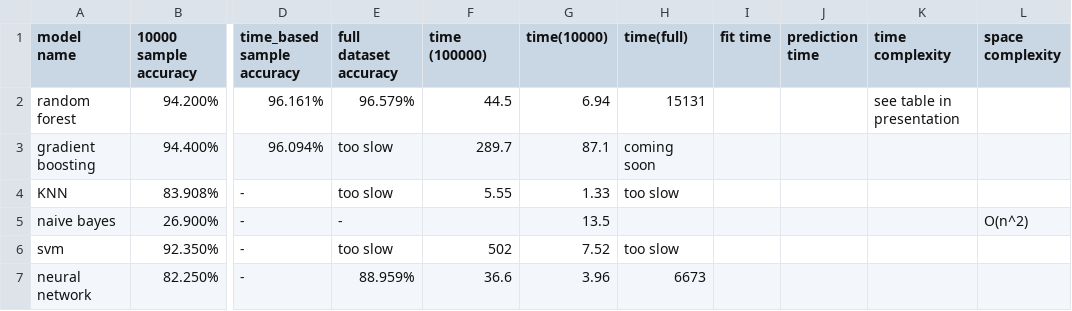
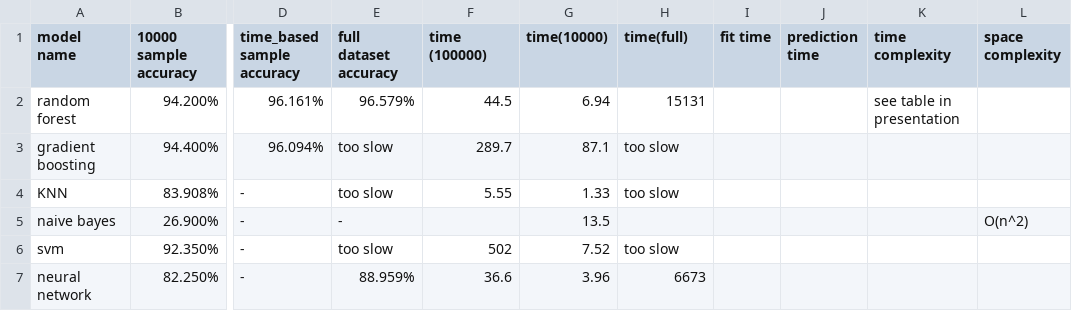
Before and after one commit to Shing-gor/classification-cybersecurity, a CSV file: accuracy.csv, drawn as a sheet; only a part is shown, gaps mark what is left out; the diff names each change by its address in the sheet, - before the commit and + after, or states it on an @@ line.

Commit message:
Update accuracy.csv

```diff
--- a/accuracy.csv
+++ b/accuracy.csv
-H3 (time(full)): coming soon
+H3 (time(full)): too slow
```
